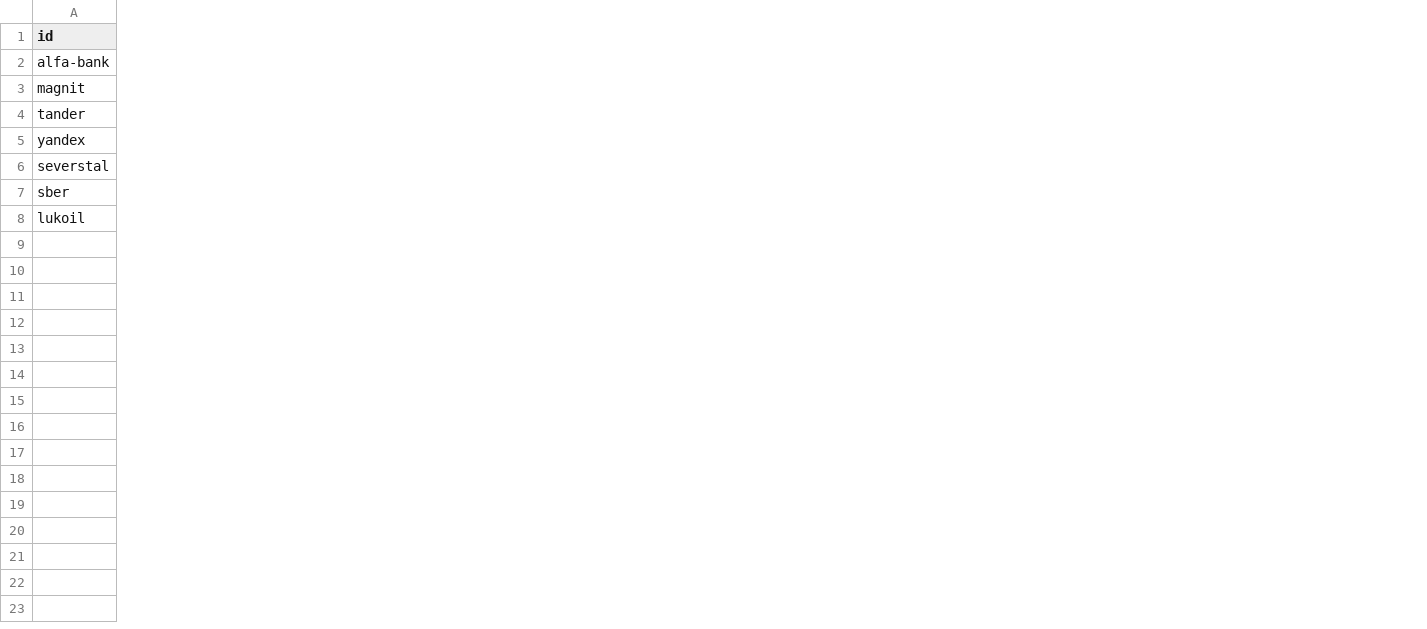
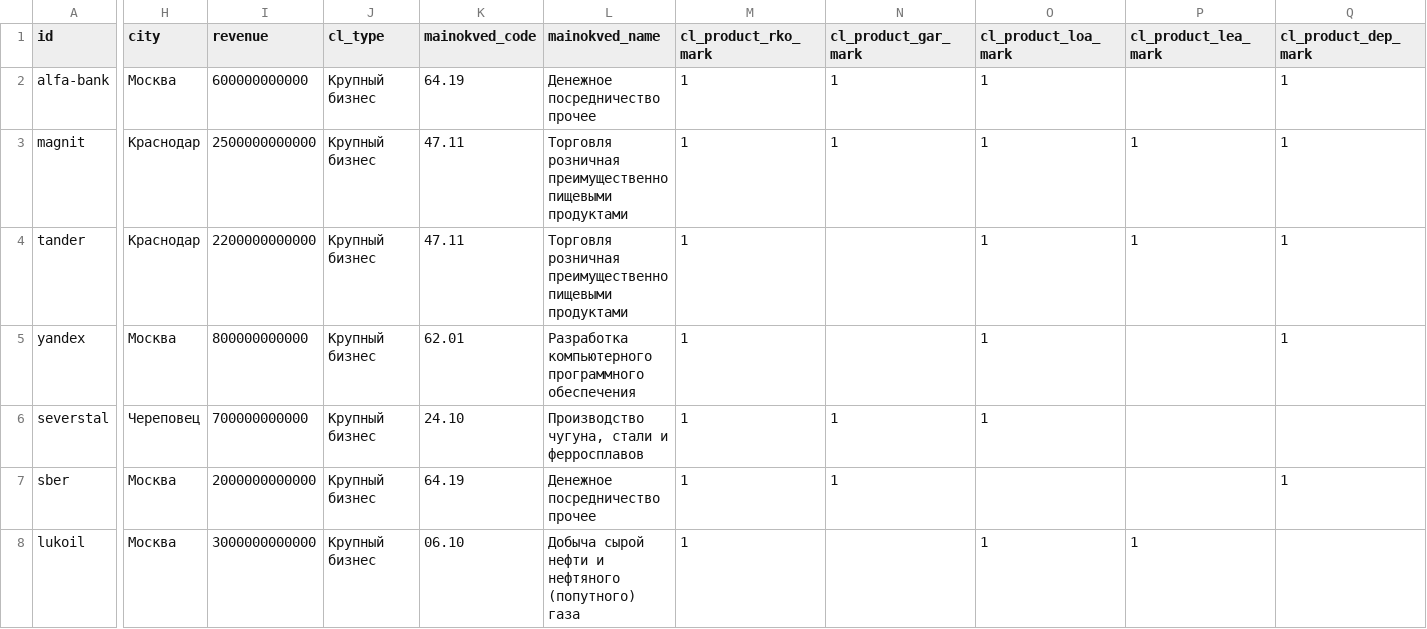
Before and after one commit to alistkova/AF_Hackathon, a CSV file: seed/companies.csv, drawn as a sheet; only a part is shown, gaps mark what is left out; the diff covers the shown part only; the diff names each change by its address in the sheet, - before the commit and + after, or states it on an @@ line.

Commit message:
feat: enrich demo company data

```diff
--- a/seed/companies.csv
+++ b/seed/companies.csv
+column H (city), rows 2-8: Москва | Краснодар | Краснодар | Москва | Череповец | Москва | Москва
+column I (revenue), rows 2-8: 600000000000 | 2500000000000 | 2200000000000 | 800000000000 | 700000000000 | 2000000000000 | 3000000000000
+column J (cl_type), rows 2-8: all Крупный бизнес
+column K (mainokved_code), rows 2-8: 64.19 | 47.11 | 47.11 | 62.01 | 24.10 | 64.19 | 06.10
+column L (mainokved_name), rows 2-8: Денежное посредничество прочее | Торговля розничная преимущественно пищевыми продуктами | Торговля розничная преимущественно пищевыми продуктами | Разработка компьютерного программного обеспечения | Производство чугуна, стали и ферросплавов | Денежное посредничество прочее | Добыча сырой нефти и нефтяного (попутного) газа
+column M (cl_product_rko_mark), rows 2-8: all 1
+column N (cl_product_gar_mark), rows 2-7: 1 | 1 |  |  | 1 | 1
+column O (cl_product_loa_mark), rows 2-8: 1 | 1 | 1 | 1 | 1 |  | 1
+column P (cl_product_lea_mark), rows 3-8: 1 | 1 |  |  |  | 1
+column Q (cl_product_dep_mark), rows 2-7: 1 | 1 | 1 | 1 |  | 1
```
Also changed, not shown: 5 added columns elsewhere in this file.
